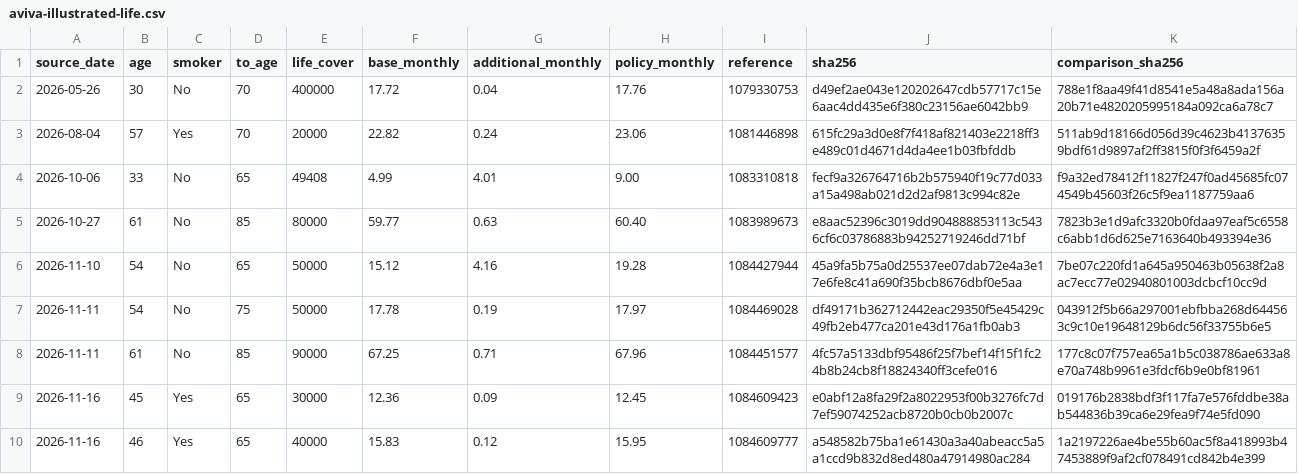
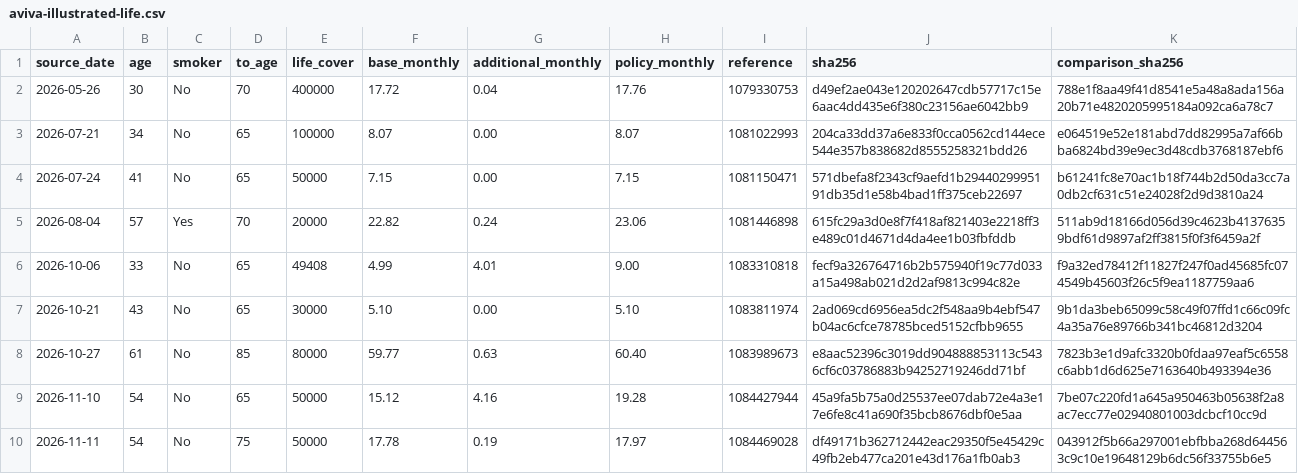
Before and after one commit to edusantospecomercial-byte/Cota-es, a CSV file: calculadora/data/aviva-illustrated-life.csv, drawn as a sheet; only a part is shown; the shorter side is filled out with more unchanged rows.

Commit message:
Verify three standalone Aviva life prices and show early waiver expiry

```diff
--- a/calculadora/data/aviva-illustrated-life.csv
+++ b/calculadora/data/aviva-illustrated-life.csv
@@ -2,4 +2,7 @@ source_date,age,smoker,to_age,life_cover,base_monthly,additional_monthly,policy_
 2026-05-26,30,No,70,400000,17.72,0.04,17.76,1079330753,d49ef2ae043e120202647cdb57717c15e6aac4dd435e6f380c23156ae6042bb9,788e1f8aa49f41d8541e5a48a8ada156a20b71e4820205995184a092ca6a78c7
+2026-07-21,34,No,65,100000,8.07,0.00,8.07,1081022993,204ca33dd37a6e833f0cca0562cd144ece544e357b838682d8555258321bdd26,e064519e52e181abd7dd82995a7af66bba6824bd39e9ec3d48cdb3768187ebf6
+2026-07-24,41,No,65,50000,7.15,0.00,7.15,1081150471,571dbefa8f2343cf9aefd1b2944029995191db35d1e58b4bad1ff375ceb22697,b61241fc8e70ac1b18f744b2d50da3cc7a0db2cf631c51e24028f2d9d3810a24
 2026-08-04,57,Yes,70,20000,22.82,0.24,23.06,1081446898,615fc29a3d0e8f7f418af821403e2218ff3e489c01d4671d4da4ee1b03fbfddb,511ab9d18166d056d39c4623b41376359bdf61d9897af2ff3815f0f3f6459a2f
 2026-10-06,33,No,65,49408,4.99,4.01,9.00,1083310818,fecf9a326764716b2b575940f19c77d033a15a498ab021d2d2af9813c994c82e,f9a32ed78412f11827f247f0ad45685fc074549b45603f26c5f9ea1187759aa6
+2026-10-21,43,No,65,30000,5.10,0.00,5.10,1083811974,2ad069cd6956ea5dc2f548aa9b4ebf547b04ac6cfce78785bced5152cfbb9655,9b1da3beb65099c58c49f07ffd1c66c09fc4a35a76e89766b341bc46812d3204
 2026-10-27,61,No,85,80000,59.77,0.63,60.40,1083989673,e8aac52396c3019dd904888853113c5436cf6c03786883b94252719246dd71bf,7823b3e1d9afc3320b0fdaa97eaf5c6558c6abb1d6d625e7163640b493394e36
```
Also changed, not shown: calculadora/data/supplemental-life-offers.csv, 5 other files.
